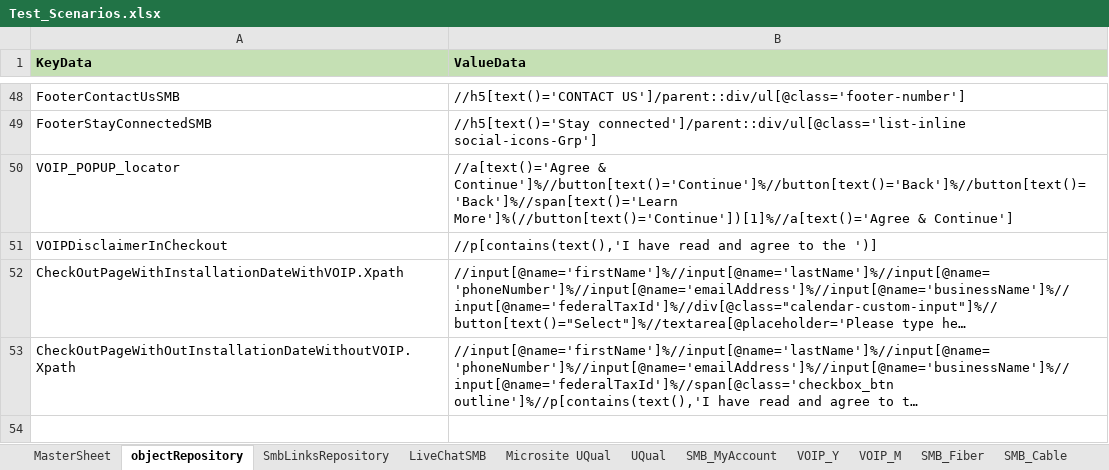
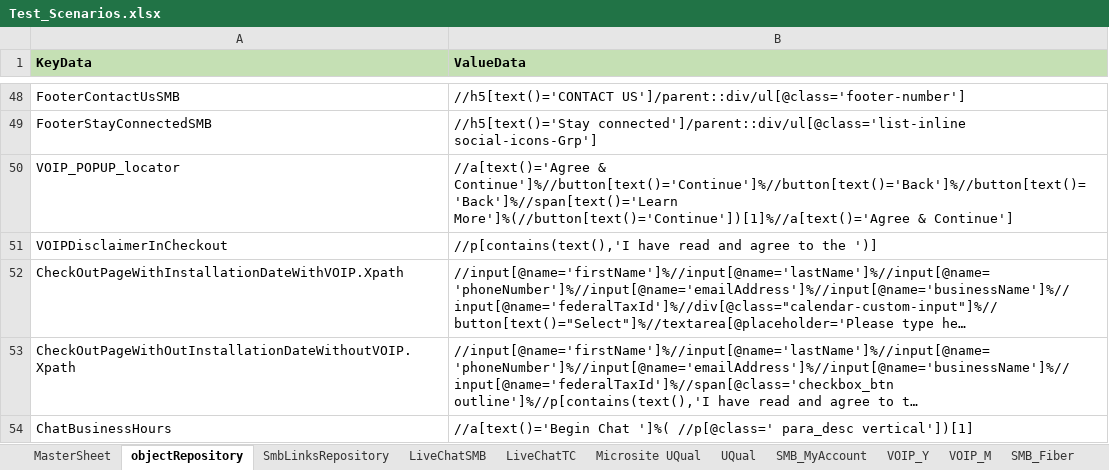
Before and after one commit to windotcomqa/NewKeyWordEngineProject, an Excel workbook: src/main/java/com/dotcom/keyword/scenarios/Test_Scenarios.xlsx, sheet objectRepository, drawn as a sheet; only a part is shown, gaps mark what is left out; long unchanged cells end in …; values as stored, in another font and other column widths than the file's, no borders; the diff names each change by its address in the sheet, - before the commit and + after, or states it on an @@ line.

```diff
--- a/src/main/java/com/dotcom/keyword/scenarios/Test_Scenarios.xlsx (sheet objectRepository)
+++ b/src/main/java/com/dotcom/keyword/scenarios/Test_Scenarios.xlsx (sheet objectRepository)
+sheet tab: LiveChatTC
+row 54: ChatBusinessHours | //a[text()='Begin Chat ']%( //p[@class=' para_desc vertical'])[1]
```
Also changed, not shown: sheet LiveChatSMB, sheet MasterSheet, src/main/java/com/dotcom/keyword/scenarios/Residential_Scenarios.xlsx, 31 other files.
